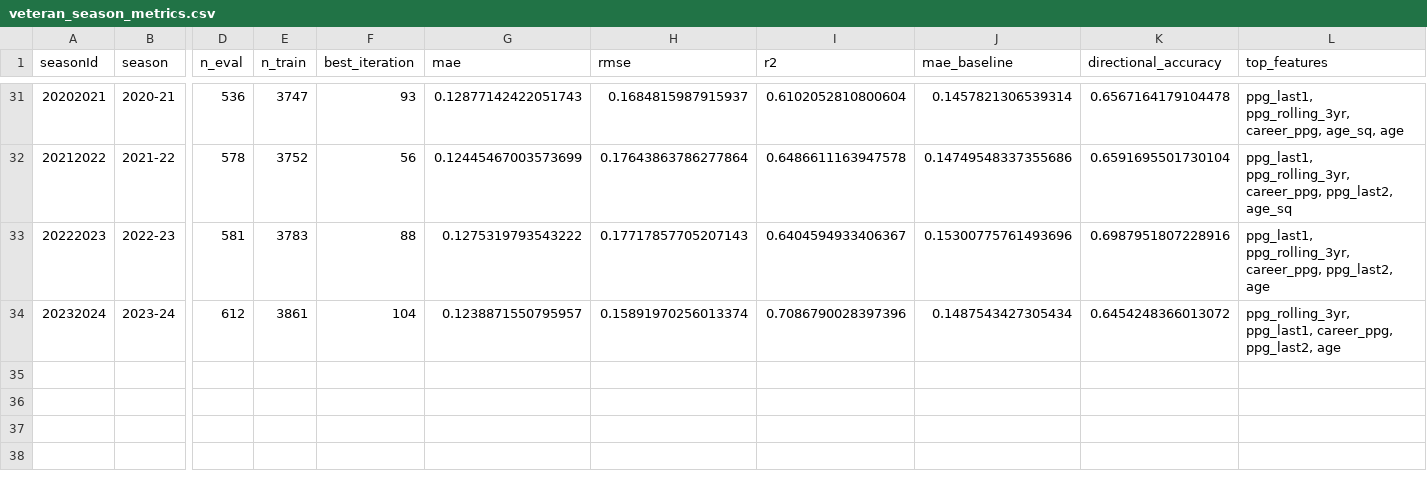
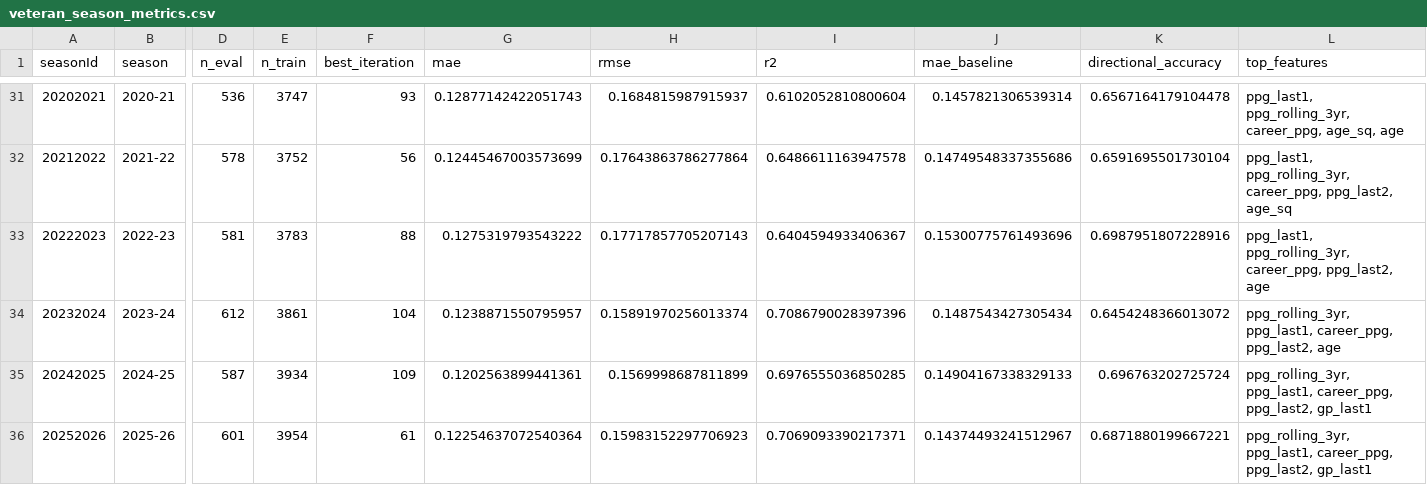
Before and after one commit to jverene/hockeypredictor, a CSV file: data/output/veteran_season_metrics.csv, drawn as a sheet; only a part is shown, gaps mark what is left out; rows hold the shown columns only; the diff names each change by its address in the sheet, - before the commit and + after, or states it on an @@ line.

```diff
--- a/data/output/veteran_season_metrics.csv
+++ b/data/output/veteran_season_metrics.csv
+row 35: 20242025 | 2024-25 | 587 | 3934 | 109 | 0.1202563899441361 | 0.1569998687811899 | 0.6976555036850285 | 0.14904167338329133 | 0.696763202725724 | ppg_rolling_3yr, ppg_last1, career_ppg, ppg_last2, gp_last1
+row 36: 20252026 | 2025-26 | 601 | 3954 | 61 | 0.12254637072540364 | 0.15983152297706923 | 0.7069093390217371 | 0.14374493241512967 | 0.6871880199667221 | ppg_rolling_3yr, ppg_last1, career_ppg, ppg_last2, gp_last1
```
Also changed, not shown: data/output/rookie_class_metrics.csv, data/output/tail_metrics_by_season.csv, 5 other files.
